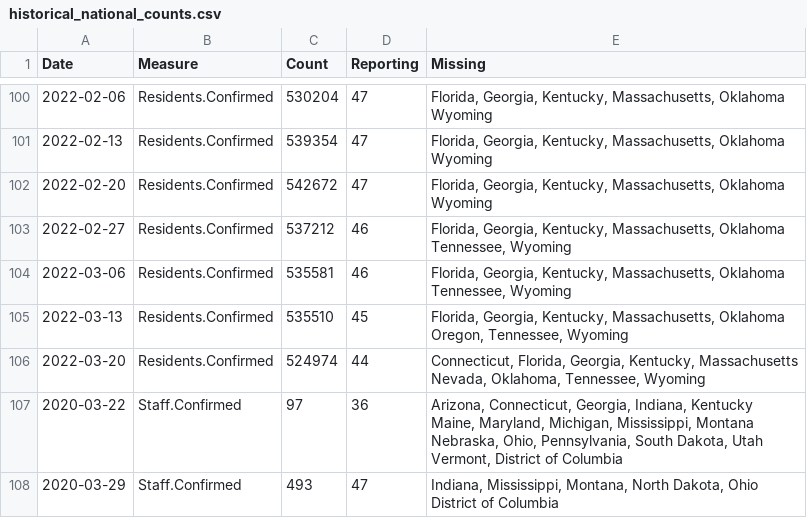
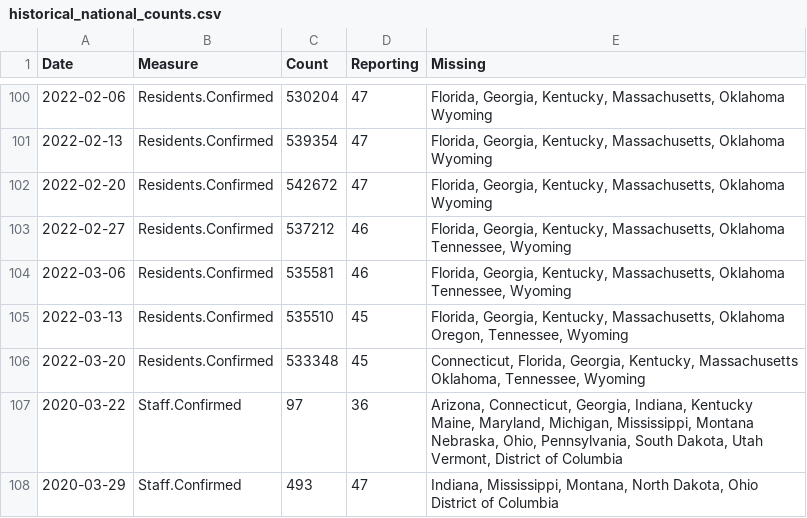
Before and after one commit to uclalawcovid19behindbars/data, a CSV file: historical-data/historical_national_counts.csv, drawn as a sheet; only a part is shown, gaps mark what is left out; the diff covers the shown part only.

```diff
--- a/historical-data/historical_national_counts.csv
+++ b/historical-data/historical_national_counts.csv
@@ -122,4 +122,4 @@ Date,Measure,Count,Reporting,Missing
  Oregon, Tennessee, Wyoming"
-2022-03-20,Residents.Confirmed,524974,44,"Connecticut, Florida, Georgia, Kentucky, Massachusetts
- Nevada, Oklahoma, Tennessee, Wyoming"
+2022-03-20,Residents.Confirmed,533348,45,"Connecticut, Florida, Georgia, Kentucky, Massachusetts
+ Oklahoma, Tennessee, Wyoming"
 2020-03-22,Staff.Confirmed,97,36,"Arizona, Connecticut, Georgia, Indiana, Kentucky
```
Also changed, not shown: 12 edited cells elsewhere in this file, historical-data/historical_state_counts.csv, latest-data/latest_facility_counts.csv, 3 other files.
